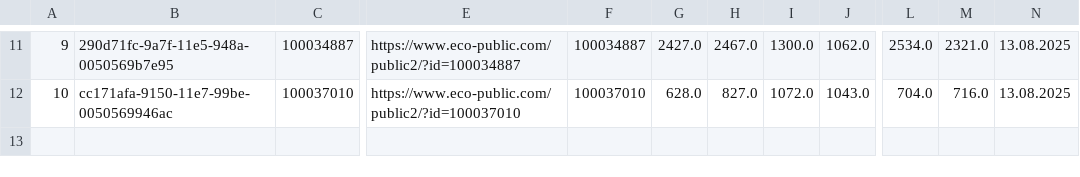
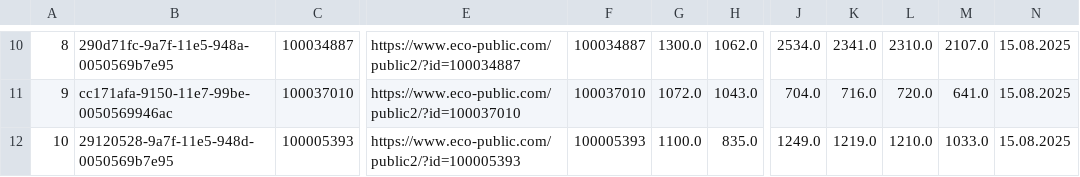
Before and after one commit to CHesseling/rostock_radzaehler, a CSV file: df_gesamt_neu.csv, drawn as a sheet; only a part is shown, gaps mark what is left out; removed rows and columns are numbered as before the commit, all else as after; rows hold the shown columns only; the diff covers the shown part only; the diff names each change by its address in the sheet, - before the commit and + after, or states it on an @@ line.

```diff
--- a/df_gesamt_neu.csv
+++ b/df_gesamt_neu.csv
-column G, rows 11-12: 2427.0 | 628.0
-column H, rows 11-12: 2467.0 | 827.0
+column K, rows 10-11: 2341.0 | 716.0
+column L, rows 10-11: 2310.0 | 720.0
-A10: 9
+A10: 8
-M10: 2321.0
+M10: 2107.0
-N10:N11: 13.08.2025
+N10:N11: 15.08.2025
-A11: 10
+A11: 9
-M11: 716.0
+M11: 641.0
+row 12: 10 | 29120528-9a7f-11e5-948d-0050569b7e95 | 100005393 | https://www.eco-public.com/public2/?id=100005393 | 100005393 | 1100.0 | 835.0 | 1249.0 | 1219.0 | 1210.0 | 1033.0 | 15.08.2025
```
Also changed, not shown: 1 added row, 2 removed rows and 57 edited cells elsewhere in this file.
